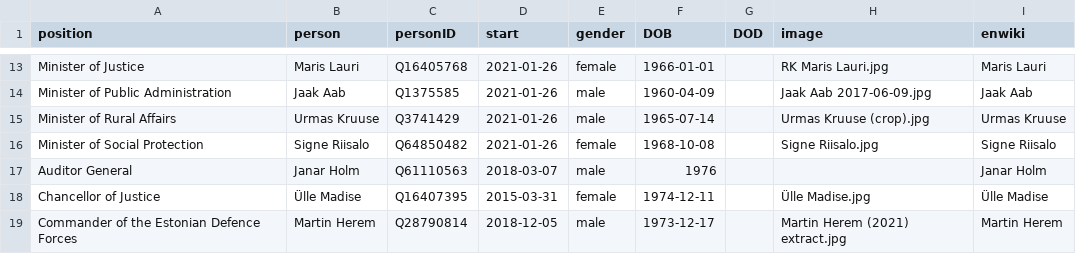
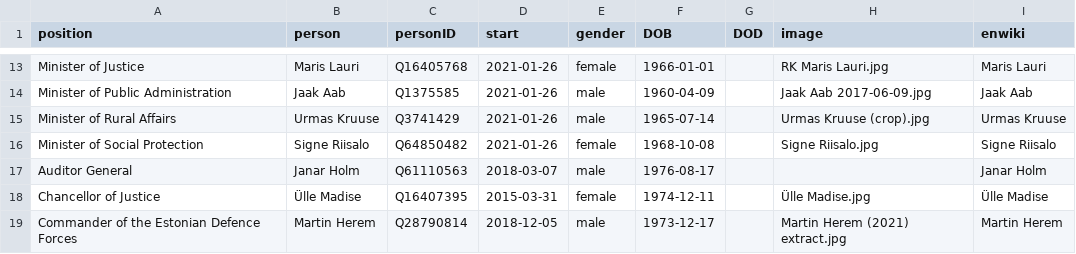
Before and after one commit to every-politician-scrapers/estonia, a CSV file: html/current.csv, drawn as a sheet; only a part is shown, gaps mark what is left out.

Commit message:
HTML update

```diff
--- a/html/current.csv
+++ b/html/current.csv
@@ -16,3 +16,3 @@ Minister of Rural Affairs,Urmas Kruuse,Q3741429,2021-01-26,male,1965-07-14,,Urma
 Minister of Social Protection,Signe Riisalo,Q64850482,2021-01-26,female,1968-10-08,,Signe Riisalo.jpg,Signe Riisalo
-Auditor General,Janar Holm,Q61110563,2018-03-07,male,1976,,,Janar Holm
+Auditor General,Janar Holm,Q61110563,2018-03-07,male,1976-08-17,,,Janar Holm
 Chancellor of Justice,Ülle Madise,Q16407395,2015-03-31,female,1974-12-11,,Ülle Madise.jpg,Ülle Madise
```
